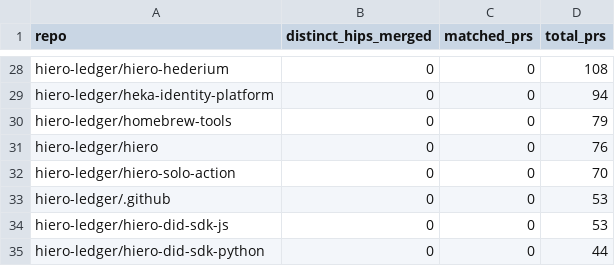
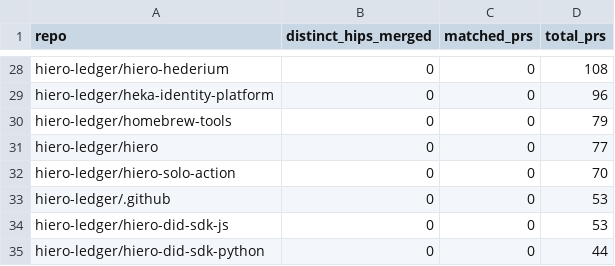
Before and after one commit to hiero-hackers/analytics, a CSV file: api/v1/hiero-ledger/hip_repo_engagement.csv, drawn as a sheet; only a part is shown, gaps mark what is left out; the diff covers the shown part only; the diff names each change by its address in the sheet, - before the commit and + after, or states it on an @@ line.

```diff
--- a/api/v1/hiero-ledger/hip_repo_engagement.csv
+++ b/api/v1/hiero-ledger/hip_repo_engagement.csv
-D29 (total_prs): 94
+D29 (total_prs): 96
-D31 (total_prs): 76
+D31 (total_prs): 77
```
Also changed, not shown: 2 added rows, 2 removed rows and 14 edited cells elsewhere in this file, 22 other files.
